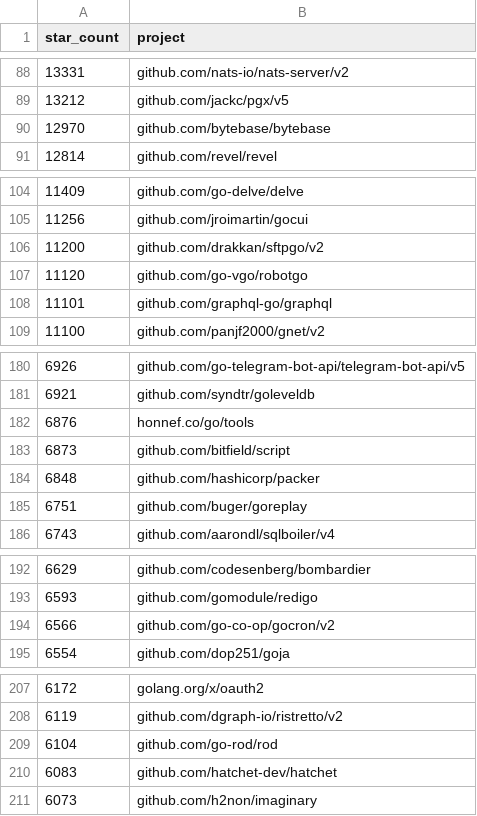
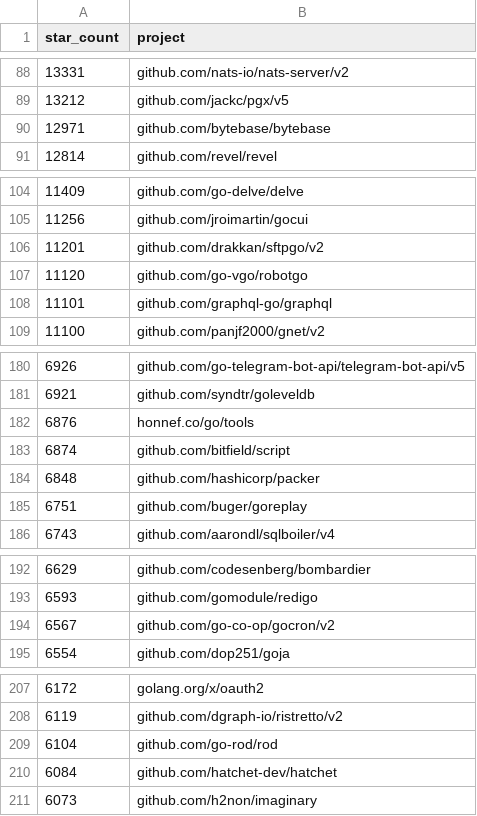
Before and after one commit to herwonowr/top-go-packages, a CSV file: top-go-packages.csv, drawn as a sheet; only a part is shown, gaps mark what is left out; the diff covers the shown part only.

```diff
--- a/top-go-packages.csv
+++ b/top-go-packages.csv
@@ -89,3 +89,3 @@ star_count,project
 13212,"github.com/jackc/pgx/v5"
-12970,"github.com/bytebase/bytebase"
+12971,"github.com/bytebase/bytebase"
 12814,"github.com/revel/revel"
@@ -105,3 +105,3 @@ star_count,project
 11256,"github.com/jroimartin/gocui"
-11200,"github.com/drakkan/sftpgo/v2"
+11201,"github.com/drakkan/sftpgo/v2"
 11120,"github.com/go-vgo/robotgo"
@@ -182,3 +182,3 @@ star_count,project
 6876,"honnef.co/go/tools"
-6873,"github.com/bitfield/script"
+6874,"github.com/bitfield/script"
 6848,"github.com/hashicorp/packer"
@@ -193,3 +193,3 @@ star_count,project
 6593,"github.com/gomodule/redigo"
-6566,"github.com/go-co-op/gocron/v2"
+6567,"github.com/go-co-op/gocron/v2"
 6554,"github.com/dop251/goja"
@@ -209,3 +209,3 @@ star_count,project
 6104,"github.com/go-rod/rod"
-6083,"github.com/hatchet-dev/hatchet"
+6084,"github.com/hatchet-dev/hatchet"
 6073,"github.com/h2non/imaginary"
```
Also changed, not shown: 4 added rows, 2 removed rows, 9 moved rows and 21 edited cells elsewhere in this file, 2 other files.
